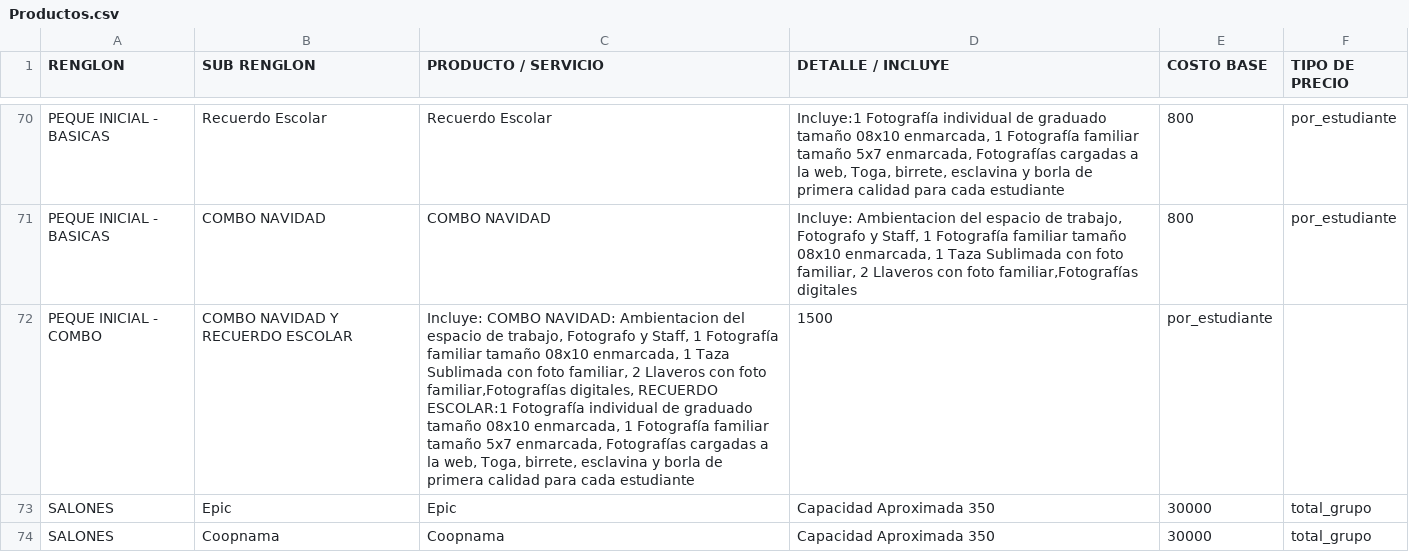
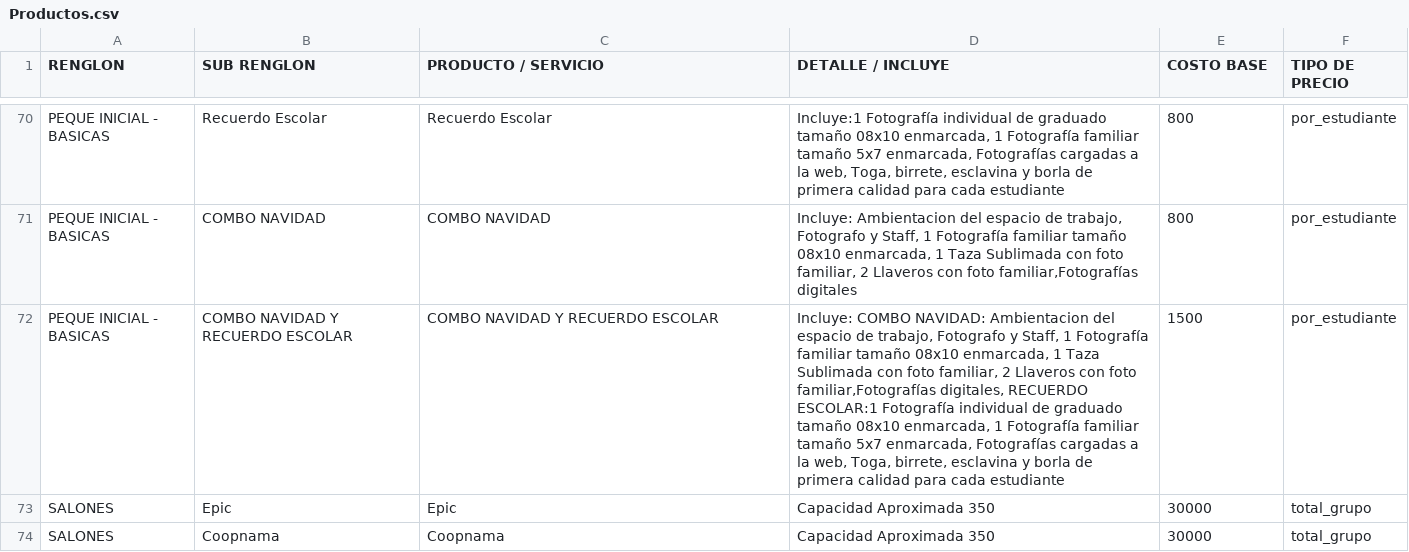
Before and after one commit to moisesgross37/proyecto-gestion, a CSV file: Productos.csv, drawn as a sheet; only a part is shown, gaps mark what is left out.

Commit message:
Update Productos.csv

```diff
--- a/Productos.csv
+++ b/Productos.csv
@@ -71,3 +71,3 @@ PEQUE INICIAL - BASICAS,Recuerdo Escolar,Recuerdo Escolar,"Incluye:1 Fotografía
 PEQUE INICIAL - BASICAS,COMBO NAVIDAD,COMBO NAVIDAD,"Incluye: Ambientacion del espacio de trabajo, Fotografo y Staff, 1 Fotografía familiar tamaño 08x10 enmarcada, 1 Taza Sublimada con foto familiar, 2 Llaveros con foto familiar,Fotografías digitales",800,por_estudiante
-PEQUE INICIAL - COMBO,COMBO NAVIDAD Y RECUERDO ESCOLAR,"Incluye: COMBO NAVIDAD: Ambientacion del espacio de trabajo, Fotografo y Staff, 1 Fotografía familiar tamaño 08x10 enmarcada, 1 Taza Sublimada con foto familiar, 2 Llaveros con foto familiar,Fotografías digitales, RECUERDO ESCOLAR:1 Fotografía individual de graduado tamaño 08x10 enmarcada, 1 Fotografía familiar tamaño 5x7 enmarcada, Fotografías cargadas a la web, Toga, birrete, esclavina y borla de primera calidad para cada estudiante",1500,por_estudiante
+PEQUE INICIAL - BASICAS,COMBO NAVIDAD Y RECUERDO ESCOLAR,COMBO NAVIDAD Y RECUERDO ESCOLAR,"Incluye: COMBO NAVIDAD: Ambientacion del espacio de trabajo, Fotografo y Staff, 1 Fotografía familiar tamaño 08x10 enmarcada, 1 Taza Sublimada con foto familiar, 2 Llaveros con foto familiar,Fotografías digitales, RECUERDO ESCOLAR:1 Fotografía individual de graduado tamaño 08x10 enmarcada, 1 Fotografía familiar tamaño 5x7 enmarcada, Fotografías cargadas a la web, Toga, birrete, esclavina y borla de primera calidad para cada estudiante",1500,por_estudiante
 SALONES,Epic,Epic,Capacidad Aproximada 350,30000,total_grupo
```
